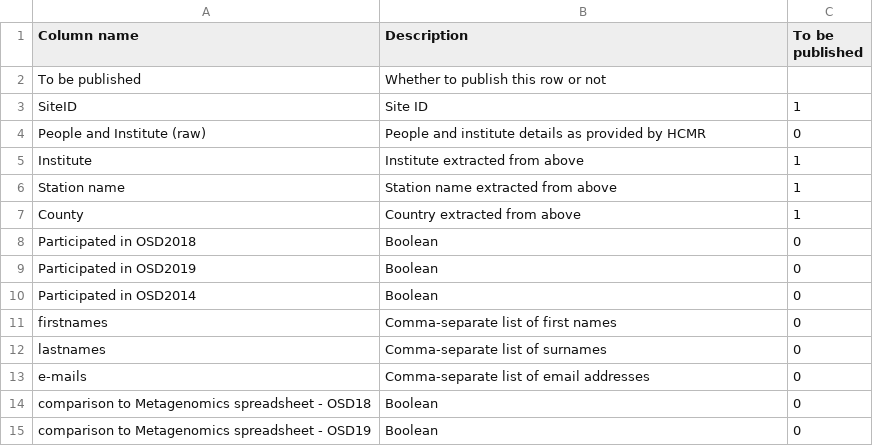
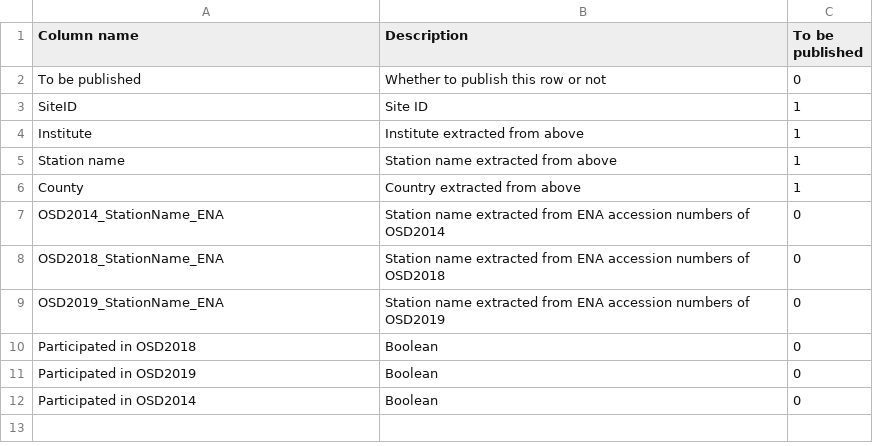
Before and after one commit to ocean-sampling-day/OSD2018, a CSV file: ReceivedInputs/FromHCMR_manualQC/OSD_StationAddresses_metadata.csv, drawn as a sheet.

Commit message:
Adding final OSD station data

```diff
--- a/ReceivedInputs/FromHCMR_manualQC/OSD_StationAddresses_metadata.csv
+++ b/ReceivedInputs/FromHCMR_manualQC/OSD_StationAddresses_metadata.csv
@@ -1,5 +1,4 @@
 Column name,Description,To be published
-To be published,Whether to publish this row or not,
+To be published,Whether to publish this row or not,0
 SiteID,Site ID,1
-People and Institute (raw),People and institute details as provided by HCMR,0
 Institute,Institute extracted from above,1
@@ -7,2 +6,5 @@ Station name,Station name extracted from above,1
 County,Country extracted from above,1
+OSD2014_StationName_ENA,Station name extracted from ENA accession numbers of OSD2014,0
+OSD2018_StationName_ENA,Station name extracted from ENA accession numbers of OSD2018,0
+OSD2019_StationName_ENA,Station name extracted from ENA accession numbers of OSD2019,0
 Participated in OSD2018,Boolean,0
@@ -10,6 +12 @@ Participated in OSD2019,Boolean,0
 Participated in OSD2014,Boolean,0
-firstnames,Comma-separate list of first names,0
-lastnames,Comma-separate list of surnames,0
-e-mails,Comma-separate list of email addresses,0
-comparison to Metagenomics spreadsheet - OSD18,Boolean,0
-comparison to Metagenomics spreadsheet - OSD19,Boolean,0
```
Also changed, not shown: 1 other file.
